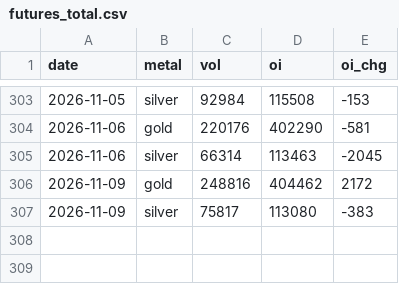
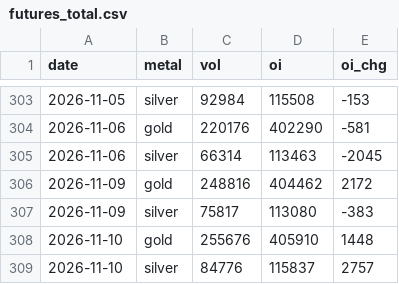
Before and after one commit to Allenvip1/G-F-U-T, a CSV file: data/futures_total.csv, drawn as a sheet; only a part is shown, gaps mark what is left out; the diff names each change by its address in the sheet, - before the commit and + after, or states it on an @@ line.

```diff
--- a/data/futures_total.csv
+++ b/data/futures_total.csv
+row 308: 2026-11-10 | gold | 255676 | 405910 | 1448
+row 309: 2026-11-10 | silver | 84776 | 115837 | 2757
```
Also changed, not shown: data/futures_oi.csv, data/gvz.csv, 4 other files.
